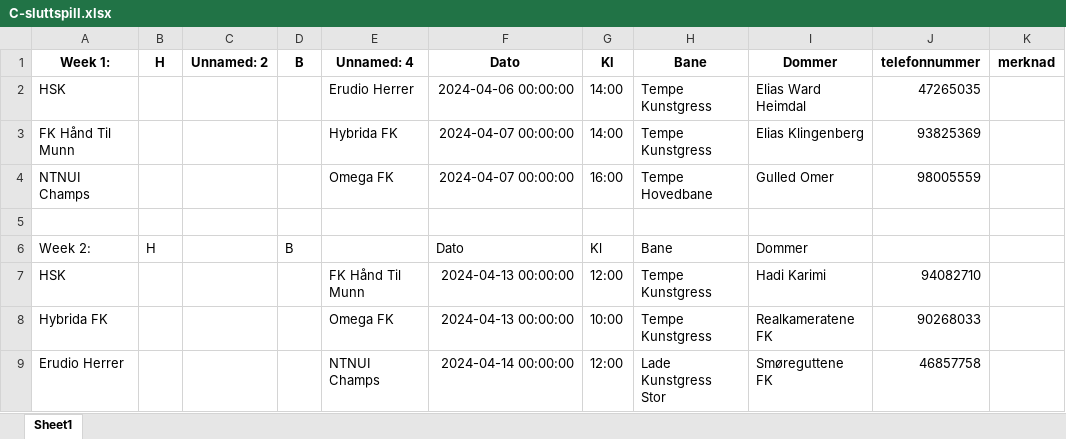
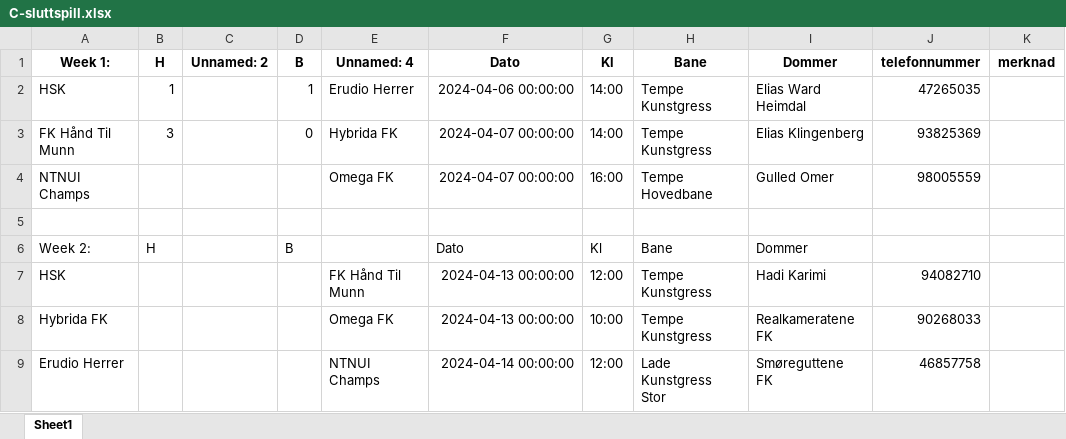
Before and after one commit to tsff1/tables, an Excel workbook: Scripts/Kamper/V24/C-sluttspill.xlsx, sheet Sheet1, drawn as a sheet; only a part is shown; values as stored, in another font and other column widths than the file's, no borders; the diff names each change by its address in the sheet, - before the commit and + after, or states it on an @@ line.

Commit message:
Updated table

```diff
--- a/Scripts/Kamper/V24/C-sluttspill.xlsx (sheet Sheet1)
+++ b/Scripts/Kamper/V24/C-sluttspill.xlsx (sheet Sheet1)
-B2: (empty)
+B2: 1
-D2: (empty)
+D2: 1
-B3: (empty)
+B3: 3
-D3: (empty)
+D3: 0
```
Also changed, not shown: Scripts/Kamper/V24/A-sluttspill.xlsx, Scripts/Kamper/V24/B-sluttspill.xlsx, 18 other files.
